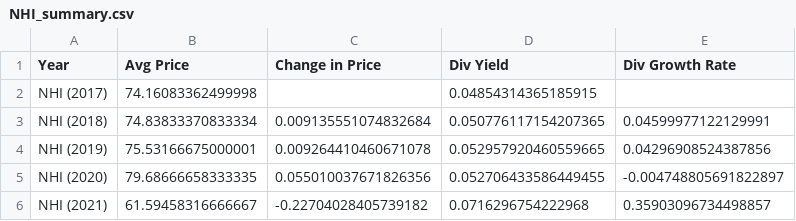
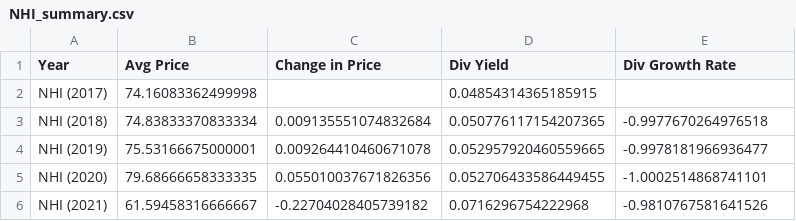
Before and after one commit to dkim157/deloitte_case_comp, a CSV file: output/NHI_summary.csv, drawn as a sheet.

```diff
--- a/output/NHI_summary.csv
+++ b/output/NHI_summary.csv
@@ -2,5 +2,5 @@ Year,Avg Price,Change in Price,Div Yield,Div Growth Rate
 NHI (2017),74.16083362499998,,0.04854314365185915,
-NHI (2018),74.83833370833334,0.009135551074832684,0.050776117154207365,0.04599977122129991
-NHI (2019),75.53166675000001,0.009264410460671078,0.052957920460559665,0.04296908524387856
-NHI (2020),79.68666658333335,0.055010037671826356,0.052706433586449455,-0.004748805691822897
-NHI (2021),61.59458316666667,-0.22704028405739182,0.0716296754222968,0.35903096734498857
+NHI (2018),74.83833370833334,0.009135551074832684,0.050776117154207365,-0.9977670264976518
+NHI (2019),75.53166675000001,0.009264410460671078,0.052957920460559665,-0.9978181966936477
+NHI (2020),79.68666658333335,0.055010037671826356,0.052706433586449455,-1.0002514868741101
+NHI (2021),61.59458316666667,-0.22704028405739182,0.0716296754222968,-0.9810767581641526
```
Also changed, not shown: output/APPL_summary.csv, output/IBM_summary.csv, 2 other files.
